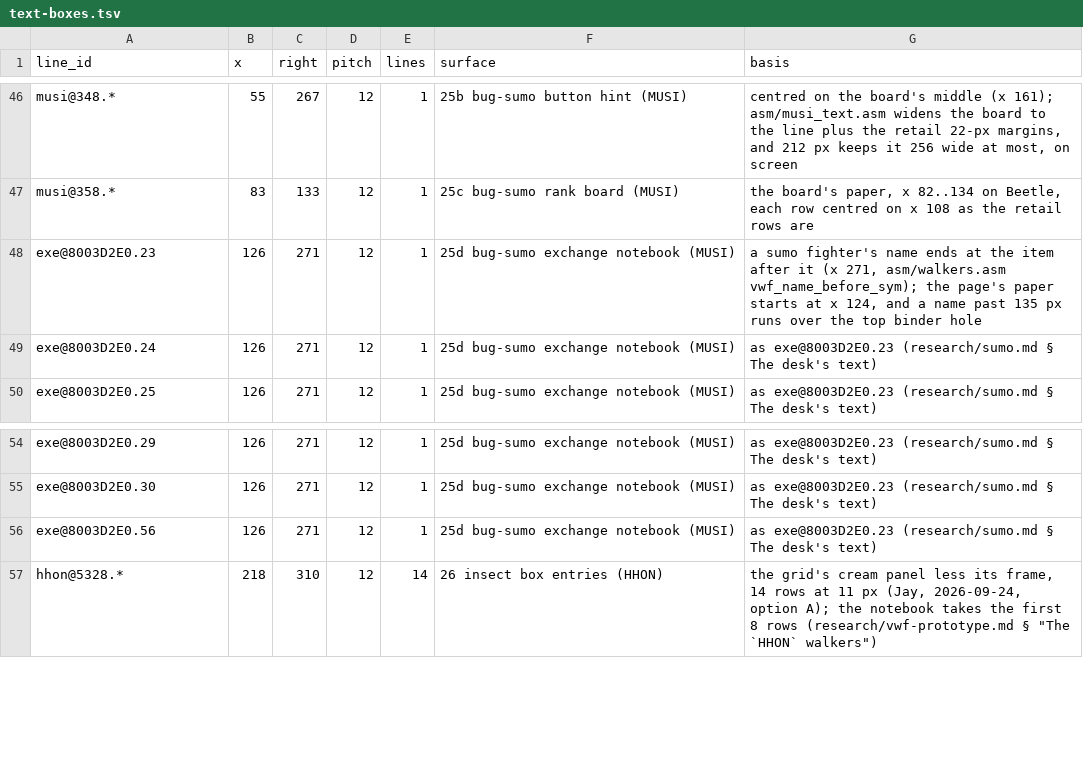
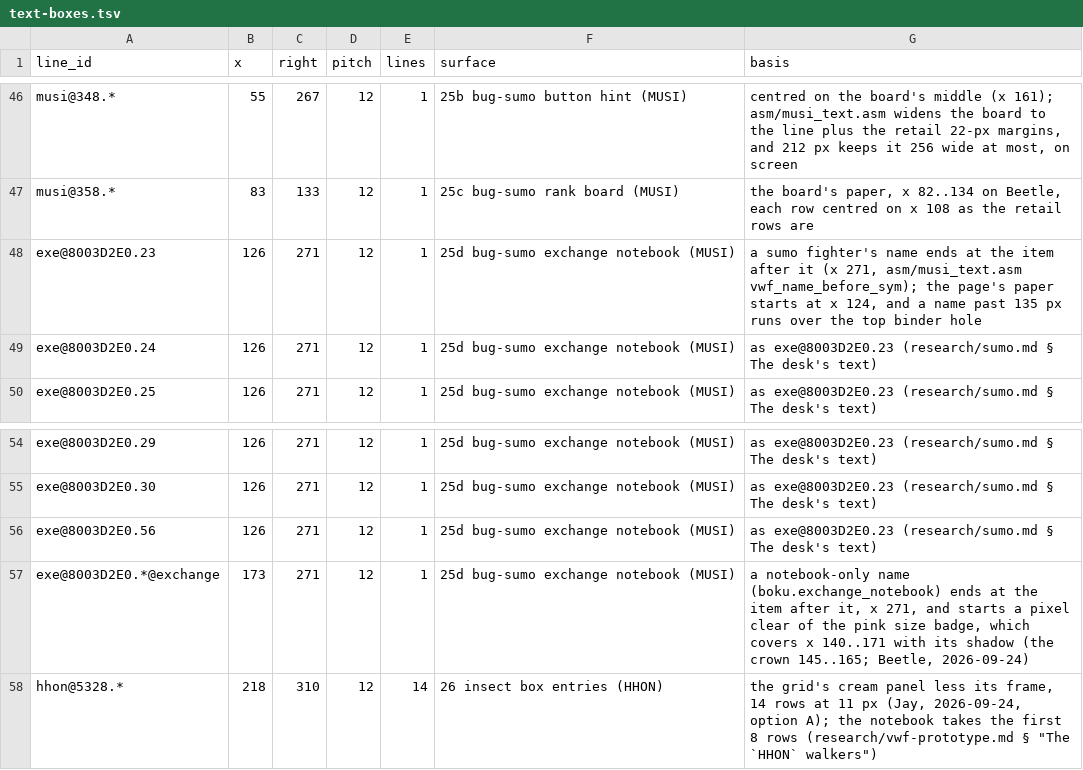
Before and after one commit to jeapostrophe/boku-ps1, a TSV file: research/data/text-boxes.tsv, drawn as a sheet; only a part is shown, gaps mark what is left out.

```diff
--- a/research/data/text-boxes.tsv
+++ b/research/data/text-boxes.tsv
@@ -47,3 +47,3 @@ musi@348.*	55	267	12	1	25b bug-sumo button hint (MUSI)	centred on the board's mi
 musi@358.*	83	133	12	1	25c bug-sumo rank board (MUSI)	the board's paper, x 82..134 on Beetle, each row centred on x 108 as the retail rows are
-exe@8003D2E0.23	126	271	12	1	25d bug-sumo exchange notebook (MUSI)	a sumo fighter's name ends at the item after it (x 271, asm/walkers.asm vwf_name_before_sym); the page's paper starts at x 124, and a name past 135 px runs over the top binder hole
+exe@8003D2E0.23	126	271	12	1	25d bug-sumo exchange notebook (MUSI)	a sumo fighter's name ends at the item after it (x 271, asm/musi_text.asm vwf_name_before_sym); the page's paper starts at x 124, and a name past 135 px runs over the top binder hole
 exe@8003D2E0.24	126	271	12	1	25d bug-sumo exchange notebook (MUSI)	as exe@8003D2E0.23 (research/sumo.md § The desk's text)
@@ -56,2 +56,3 @@ exe@8003D2E0.30	126	271	12	1	25d bug-sumo exchange notebook (MUSI)	as exe@8003D2
 exe@8003D2E0.56	126	271	12	1	25d bug-sumo exchange notebook (MUSI)	as exe@8003D2E0.23 (research/sumo.md § The desk's text)
+exe@8003D2E0.*@exchange	173	271	12	1	25d bug-sumo exchange notebook (MUSI)	a notebook-only name (boku.exchange_notebook) ends at the item after it, x 271, and starts a pixel clear of the pink size badge, which covers x 140..171 with its shadow (the crown 145..165; Beetle, 2026-09-24)
 hhon@5328.*	218	310	12	14	26 insect box entries (HHON)	the grid's cream panel less its frame, 14 rows at 11 px (Jay, 2026-09-24, option A); the notebook takes the first 8 rows (research/vwf-prototype.md § "The `HHON` walkers")
```
Also changed, not shown: 15 other files.
